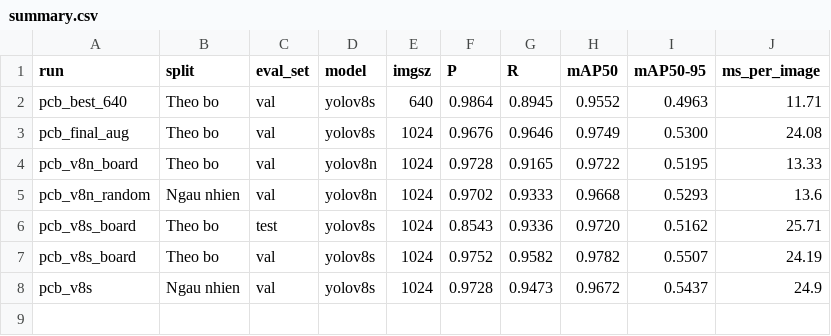
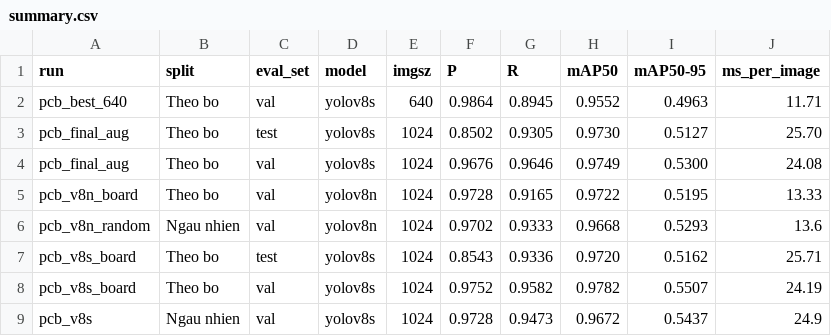
Before and after one commit to guidy2k6/pcb-defect-detection, a CSV file: results/summary.csv, drawn as a sheet; the diff names each change by its address in the sheet, - before the commit and + after, or states it on an @@ line.

```diff
--- a/results/summary.csv
+++ b/results/summary.csv
+row 3: pcb_final_aug | Theo bo | test | yolov8s | 1024 | 0.8502 | 0.9305 | 0.9730 | 0.5127 | 25.70
```
Also changed, not shown: results/robustness.csv, 18 other files.
